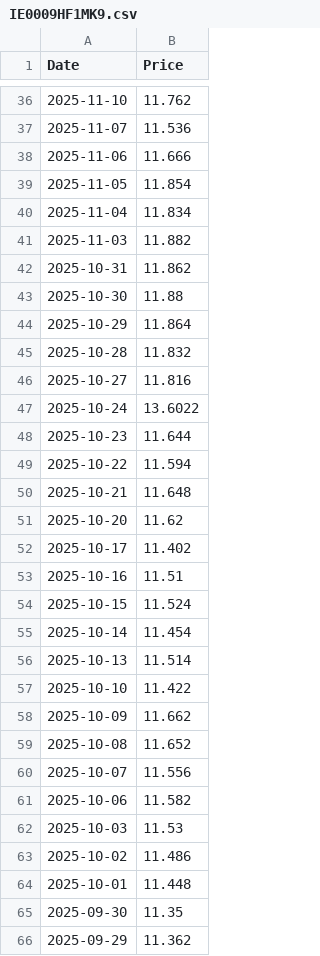
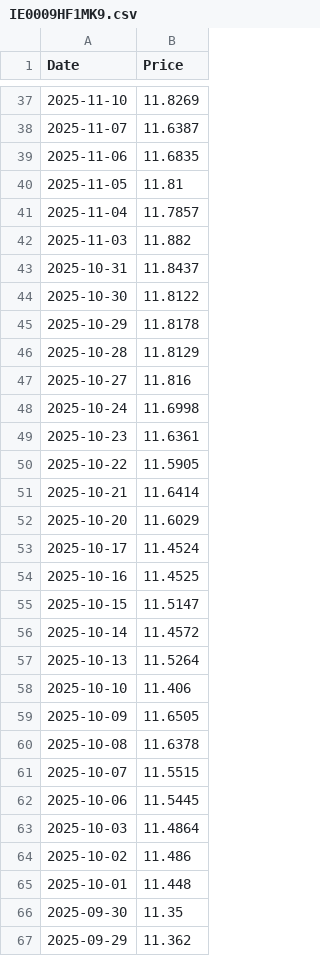
Before and after one commit to r-f1shbot/stockdata, a CSV file: data/prices/IE0009HF1MK9.csv, drawn as a sheet; only a part is shown, gaps mark what is left out; the diff covers the shown part only.

```diff
--- a/data/prices/IE0009HF1MK9.csv
+++ b/data/prices/IE0009HF1MK9.csv
@@ -36,28 +37,28 @@ Date,Price
-2025-11-10,11.762
-2025-11-07,11.536
-2025-11-06,11.666
-2025-11-05,11.854
-2025-11-04,11.834
+2025-11-10,11.8269
+2025-11-07,11.6387
+2025-11-06,11.6835
+2025-11-05,11.81
+2025-11-04,11.7857
 2025-11-03,11.882
-2025-10-31,11.862
-2025-10-30,11.88
-2025-10-29,11.864
-2025-10-28,11.832
+2025-10-31,11.8437
+2025-10-30,11.8122
+2025-10-29,11.8178
+2025-10-28,11.8129
 2025-10-27,11.816
-2025-10-24,13.6022
-2025-10-23,11.644
-2025-10-22,11.594
-2025-10-21,11.648
-2025-10-20,11.62
-2025-10-17,11.402
-2025-10-16,11.51
-2025-10-15,11.524
-2025-10-14,11.454
-2025-10-13,11.514
-2025-10-10,11.422
-2025-10-09,11.662
-2025-10-08,11.652
-2025-10-07,11.556
-2025-10-06,11.582
-2025-10-03,11.53
+2025-10-24,11.6998
+2025-10-23,11.6361
+2025-10-22,11.5905
+2025-10-21,11.6414
+2025-10-20,11.6029
+2025-10-17,11.4524
+2025-10-16,11.4525
+2025-10-15,11.5147
+2025-10-14,11.4572
+2025-10-13,11.5264
+2025-10-10,11.406
+2025-10-09,11.6505
+2025-10-08,11.6378
+2025-10-07,11.5515
+2025-10-06,11.5445
+2025-10-03,11.4864
 2025-10-02,11.486
```
Also changed, not shown: 1 added row and 33 edited cells elsewhere in this file, data/prices/GB00BP6MXD84.csv, data/prices/IE00B3FH7618.csv, 7 other files.
